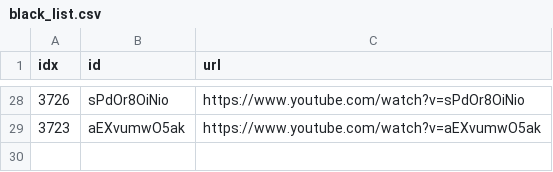
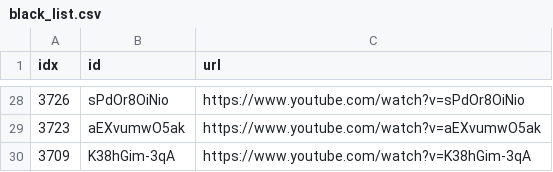
Before and after one commit to sumsjp/Drberg, a CSV file: src/black_list.csv, drawn as a sheet; only a part is shown, gaps mark what is left out.

```diff
--- a/src/black_list.csv
+++ b/src/black_list.csv
@@ -29 +29,2 @@ idx,id,url
 3723,aEXvumwO5ak,https://www.youtube.com/watch?v=aEXvumwO5ak
+3709,K38hGim-3qA,https://www.youtube.com/watch?v=K38hGim-3qA
```
Also changed, not shown: src/video_list.csv, 21 other files.
